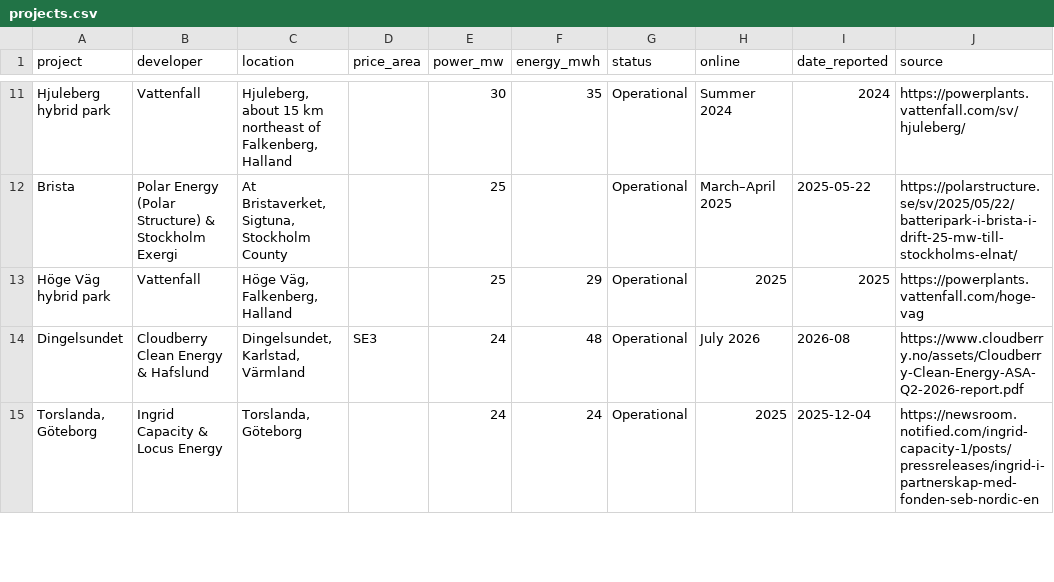
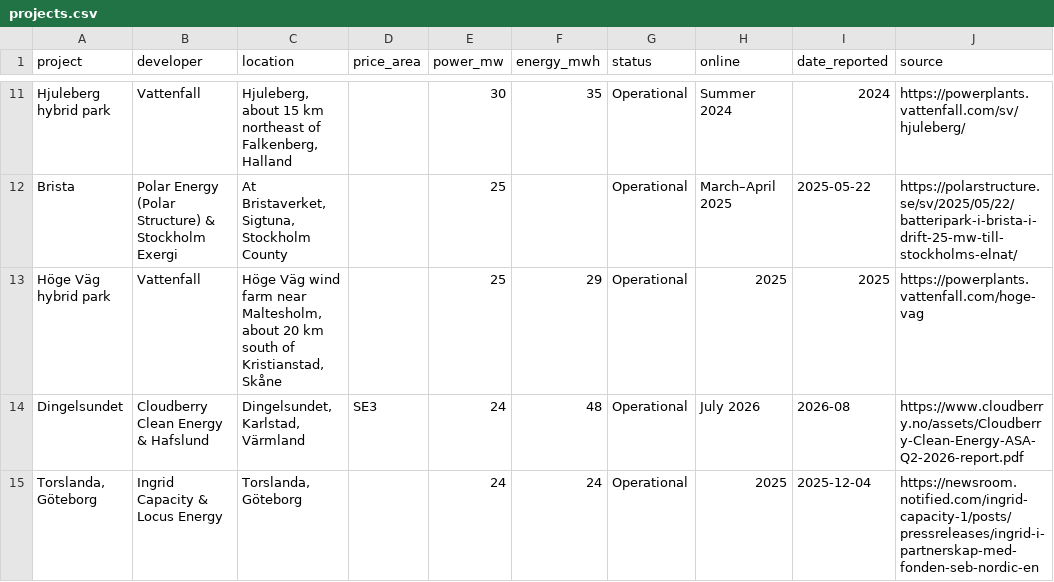
Before and after one commit to andreasn/batterier, a CSV file: data/projects.csv, drawn as a sheet; only a part is shown, gaps mark what is left out; the diff names each change by its address in the sheet, - before the commit and + after, or states it on an @@ line.

```diff
--- a/data/projects.csv
+++ b/data/projects.csv
-C13 (location): Höge Väg, Falkenberg, Halland
+C13 (location): Höge Väg wind farm near Maltesholm, about 20 km south of Kristianstad, Skåne
```
Also changed, not shown: 1 other file.
